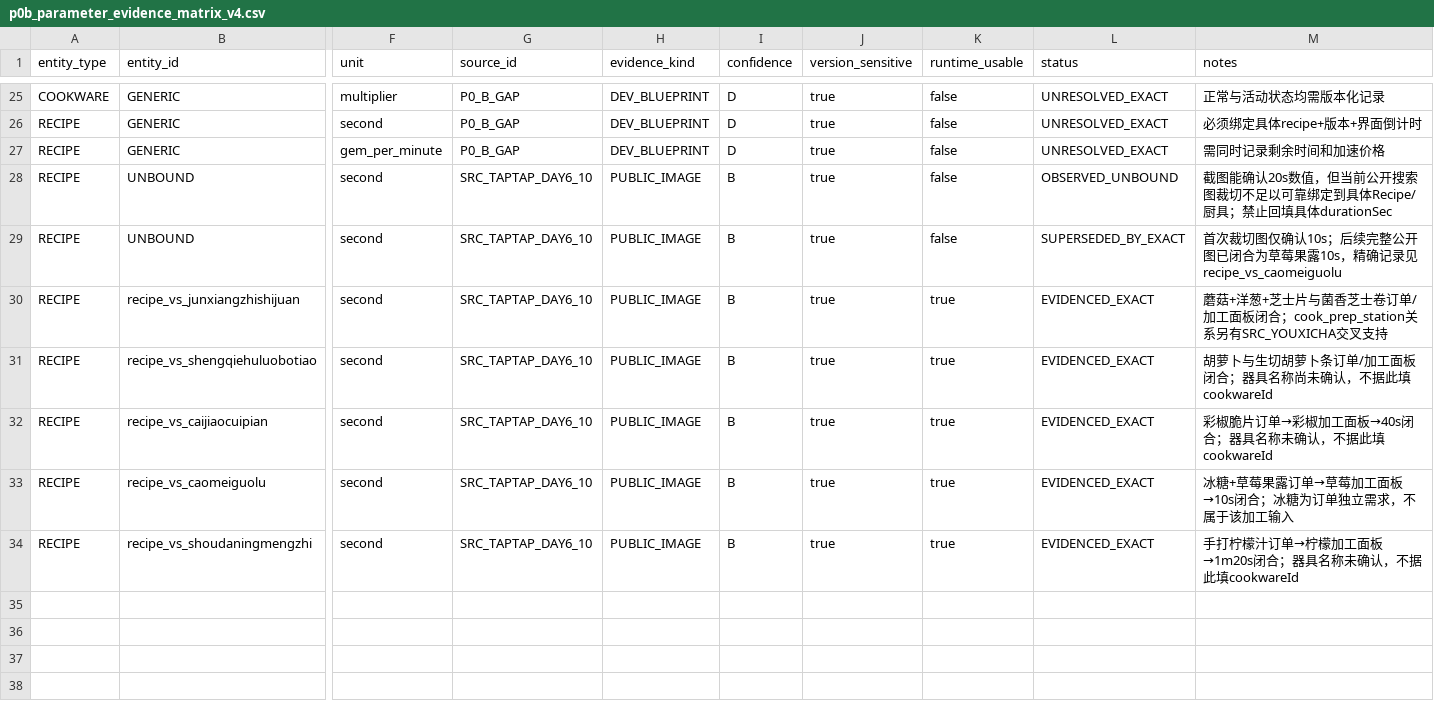
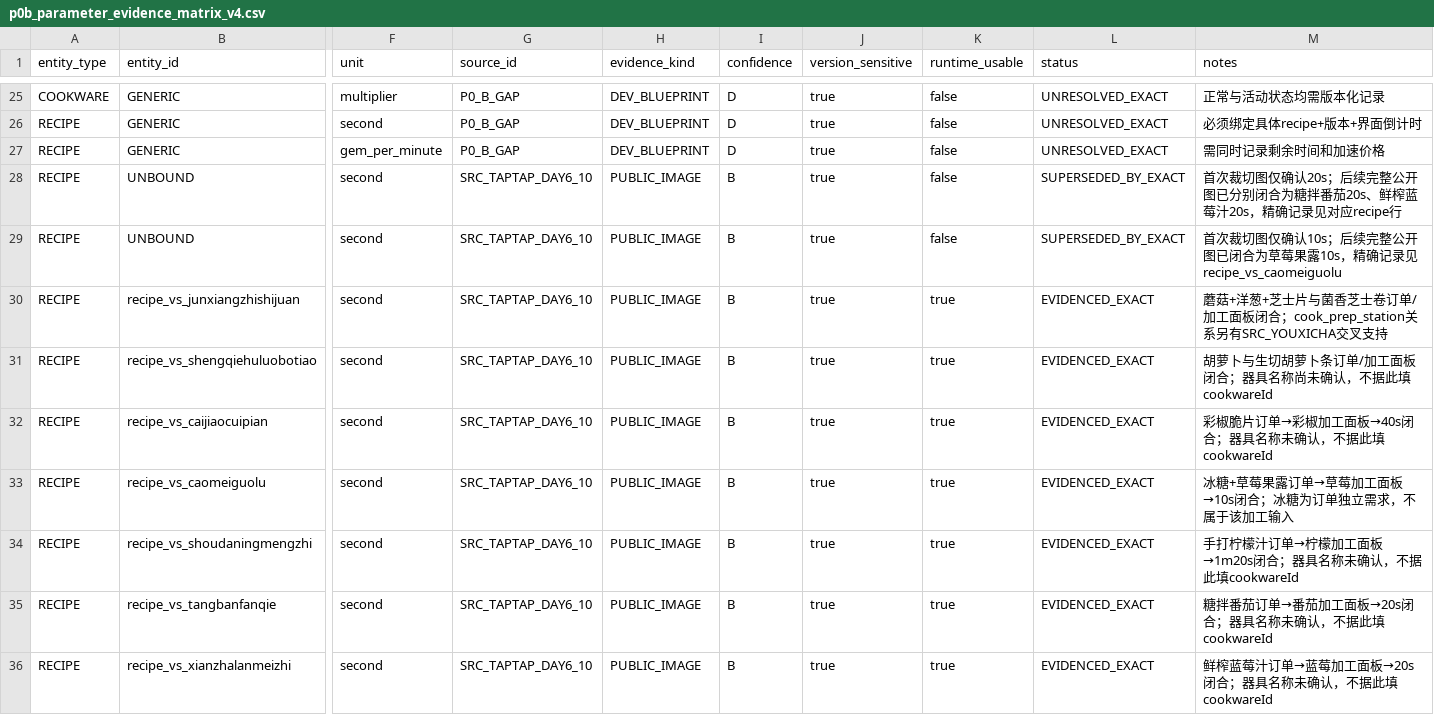
Before and after one commit to lingdianlingdian/femsj, a CSV file: research-data/evidence/p0b_parameter_evidence_matrix_v4.csv, drawn as a sheet; only a part is shown, gaps mark what is left out; rows hold the shown columns only; the diff names each change by its address in the sheet, - before the commit and + after, or states it on an @@ line.

Commit message:
research(v4): promote both 20s timer observations

```diff
--- a/research-data/evidence/p0b_parameter_evidence_matrix_v4.csv
+++ b/research-data/evidence/p0b_parameter_evidence_matrix_v4.csv
-L28 (status): OBSERVED_UNBOUND
+L28 (status): SUPERSEDED_BY_EXACT
-M28 (notes): 截图能确认20s数值，但当前公开搜索图裁切不足以可靠绑定到具体Recipe/厨具；禁止回填具体durationSec
+M28 (notes): 首次裁切图仅确认20s；后续完整公开图已分别闭合为糖拌番茄20s、鲜榨蓝莓汁20s，精确记录见对应recipe行
+row 35: RECIPE | recipe_vs_tangbanfanqie | second | SRC_TAPTAP_DAY6_10 | PUBLIC_IMAGE | B | true | true | EVIDENCED_EXACT | 糖拌番茄订单→番茄加工面板→20s闭合；器具名称未确认，不据此填cookwareId
+row 36: RECIPE | recipe_vs_xianzhalanmeizhi | second | SRC_TAPTAP_DAY6_10 | PUBLIC_IMAGE | B | true | true | EVIDENCED_EXACT | 鲜榨蓝莓汁订单→蓝莓加工面板→20s闭合；器具名称未确认，不据此填cookwareId
```
